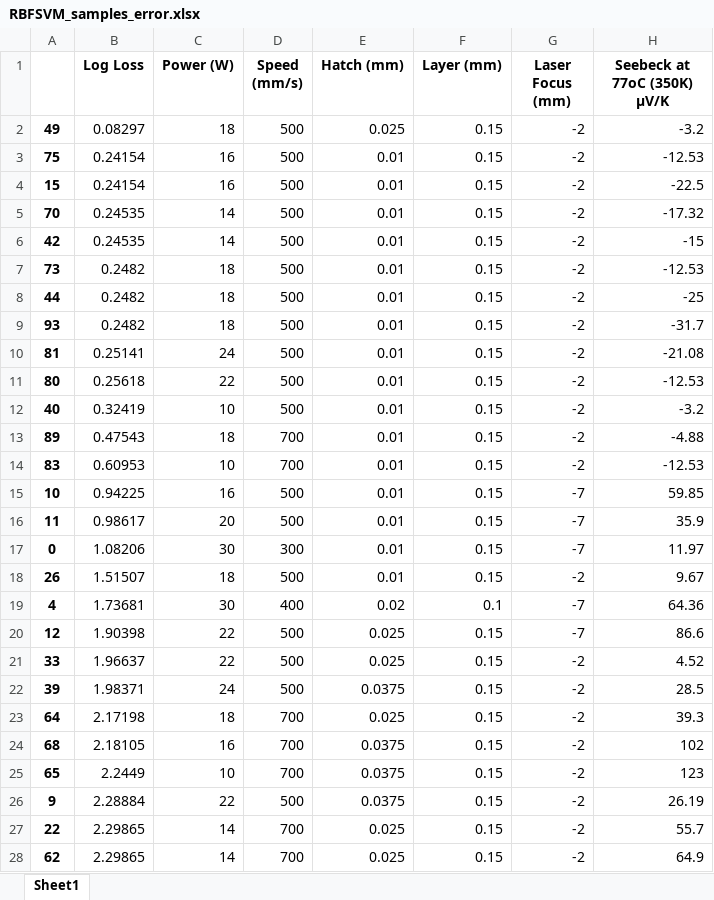
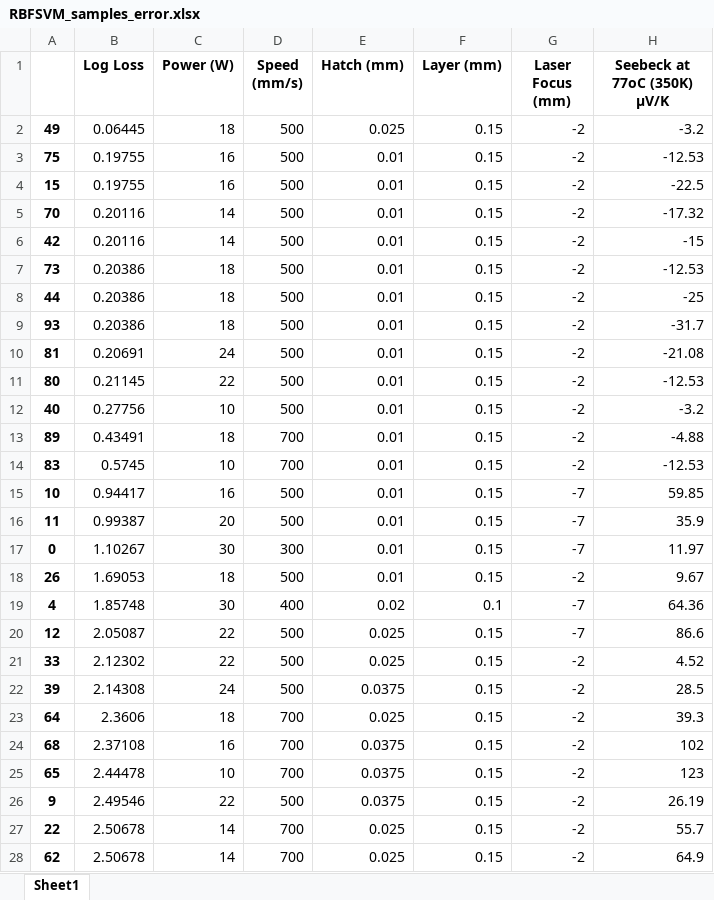
Before and after one commit to AmanuelF/DoE-Machine-Learning, an Excel workbook: Results/Errors/RBFSVM_samples_error.xlsx, sheet Sheet1, drawn as a sheet; only a part is shown; values as stored, in another font and other column widths than the file's, no borders; the diff covers the shown part only; the diff names each change by its address in the sheet, - before the commit and + after, or states it on an @@ line.

```diff
--- a/Results/Errors/RBFSVM_samples_error.xlsx (sheet Sheet1)
+++ b/Results/Errors/RBFSVM_samples_error.xlsx (sheet Sheet1)
-B2 (Log Loss): 0.08297
+B2 (Log Loss): 0.06445
-B3:B4 (Log Loss): 0.24154
+B3:B4 (Log Loss): 0.19755
-B5:B6 (Log Loss): 0.24535
+B5:B6 (Log Loss): 0.20116
-B7:B9 (Log Loss): 0.2482
+B7:B9 (Log Loss): 0.20386
-B10 (Log Loss): 0.25141
+B10 (Log Loss): 0.20691
-B11 (Log Loss): 0.25618
+B11 (Log Loss): 0.21145
-B12 (Log Loss): 0.32419
+B12 (Log Loss): 0.27756
-B13 (Log Loss): 0.47543
+B13 (Log Loss): 0.43491
-B14 (Log Loss): 0.60953
+B14 (Log Loss): 0.5745
-B15 (Log Loss): 0.94225
+B15 (Log Loss): 0.94417
-B16 (Log Loss): 0.98617
+B16 (Log Loss): 0.99387
-B17 (Log Loss): 1.08206
+B17 (Log Loss): 1.10267
-B18 (Log Loss): 1.51507
+B18 (Log Loss): 1.69053
-B19 (Log Loss): 1.73681
+B19 (Log Loss): 1.85748
-B20 (Log Loss): 1.90398
+B20 (Log Loss): 2.05087
-B21 (Log Loss): 1.96637
+B21 (Log Loss): 2.12302
-B22 (Log Loss): 1.98371
+B22 (Log Loss): 2.14308
-B23 (Log Loss): 2.17198
+B23 (Log Loss): 2.3606
-B24 (Log Loss): 2.18105
+B24 (Log Loss): 2.37108
-B25 (Log Loss): 2.2449
+B25 (Log Loss): 2.44478
-B26 (Log Loss): 2.28884
+B26 (Log Loss): 2.49546
-B27:B28 (Log Loss): 2.29865
+B27:B28 (Log Loss): 2.50678
```
Also changed, not shown: 3 edited cells elsewhere in this sheet, Results/Errors/AdaBoostClassifier_samples_error.xlsx, Results/Errors/LinearSVM_samples_error.xlsx, 25 other files.
